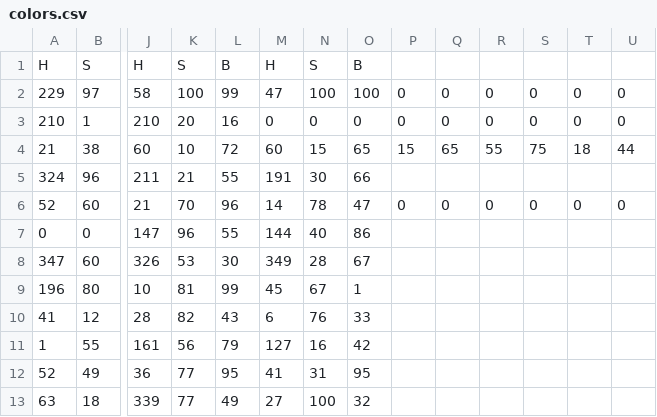
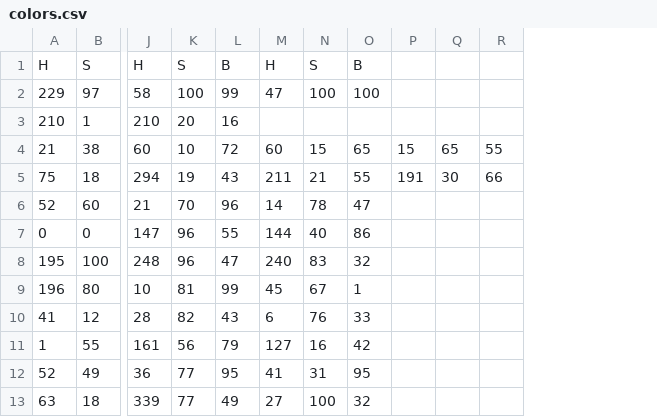
Before and after one commit to sammilam/GenerativeArt, a CSV file: colors.csv, drawn as a sheet; only a part is shown, gaps mark what is left out; removed rows and columns are numbered as before the commit, all else as after; rows hold the shown columns only; the diff names each change by its address in the sheet, - before the commit and + after, or states it on an @@ line.

```diff
--- a/colors.csv
+++ b/colors.csv
-column S, rows 2-4: 0 | 0 | 75; row 6: 0
-column T, rows 2-4: 0 | 0 | 18; row 6: 0
-column U, rows 2-4: 0 | 0 | 44; row 6: 0
-P2:P3: 0
+P2:P3: (empty)
-Q2:Q3: 0
+Q2:Q3: (empty)
-R2:R3: 0
+R2:R3: (empty)
-M3: 0
+M3: (empty)
-N3: 0
+N3: (empty)
-O3: 0
+O3: (empty)
-row 5: 324 | 96 | 211 | 21 | 55 | 191 | 30 | 66
+row 5: 75 | 18 | 294 | 19 | 43 | 211 | 21 | 55 | 191 | 30 | 66
-P6: 0
+P6: (empty)
-Q6: 0
+Q6: (empty)
-R6: 0
+R6: (empty)
-row 8: 347 | 60 | 326 | 53 | 30 | 349 | 28 | 67
+row 8: 195 | 100 | 248 | 96 | 47 | 240 | 83 | 32
```
Also changed, not shown: 6 other files.
